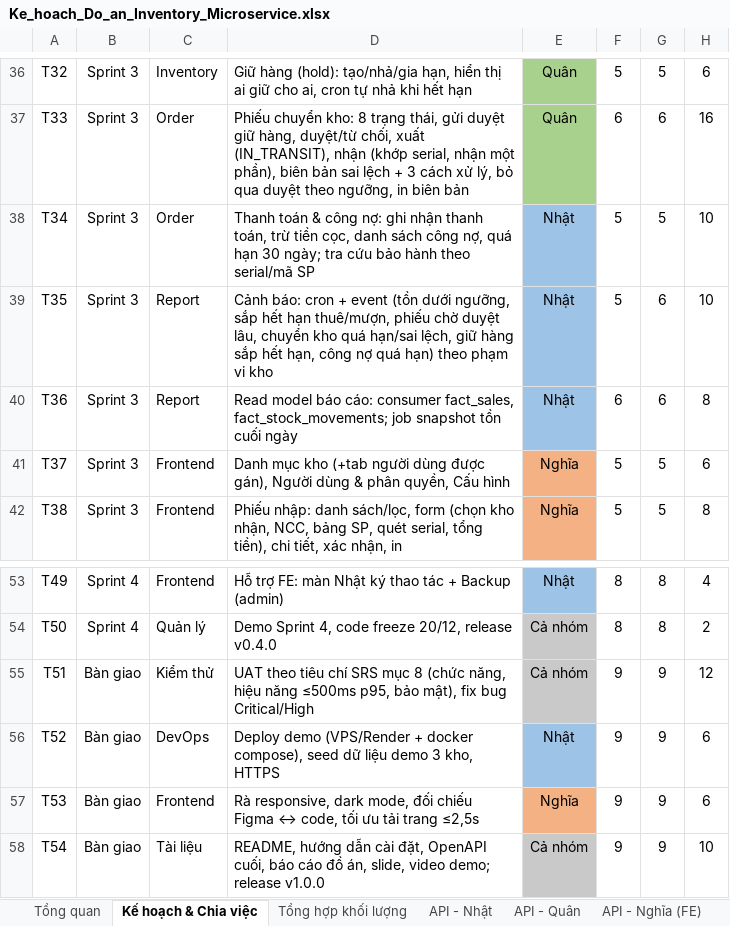
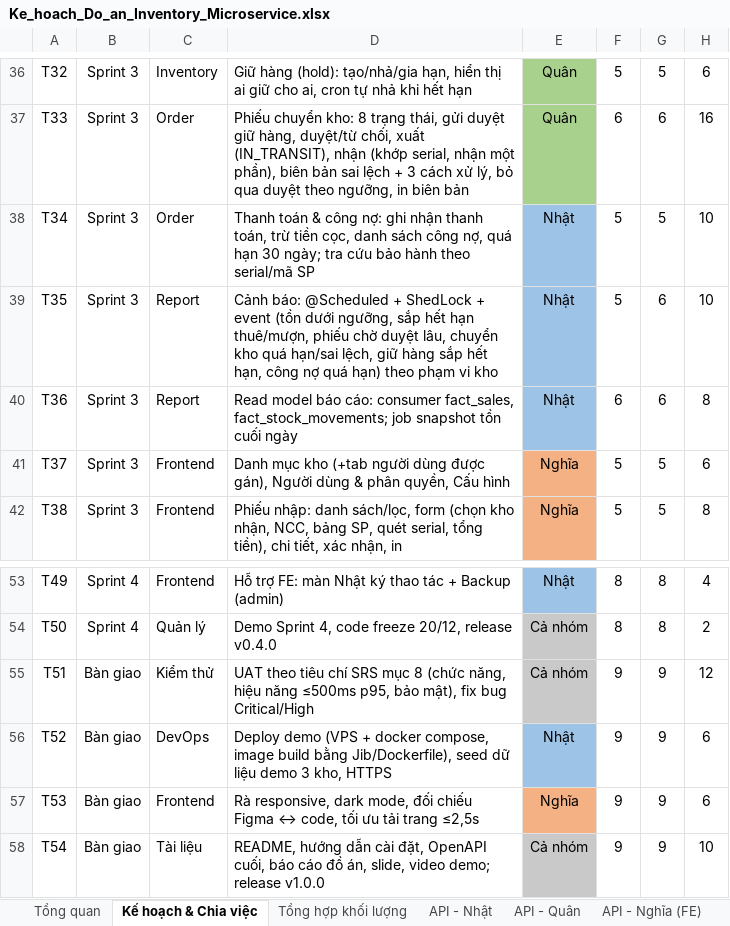
Before and after one commit to Nhatpham12/MicroInvent, an Excel workbook: Docs/Ke_hoach_Do_an_Inventory_Microservice.xlsx, sheet Kế hoạch & Chia việc, drawn as a sheet; only a part is shown, gaps mark what is left out; values as stored, in another font and other column widths than the file's, no borders; charts and pictures and conditional formats not drawn; the diff covers the shown part only; the diff names each change by its address in the sheet, - before the commit and + after, or states it on an @@ line.

```diff
--- a/Docs/Ke_hoach_Do_an_Inventory_Microservice.xlsx (sheet Kế hoạch & Chia việc)
+++ b/Docs/Ke_hoach_Do_an_Inventory_Microservice.xlsx (sheet Kế hoạch & Chia việc)
-D39: Cảnh báo: cron + event…
+D39: Cảnh báo: @Scheduled + ShedLock + event…
-D56: Deploy demo (VPS/Render + docker compose), seed dữ…
+D56: Deploy demo (VPS + docker compose, image build bằng Jib/Dockerfile), seed dữ…
```
Also changed, not shown: 18 edited cells elsewhere in this sheet, sheet Tổng quan, sheet Git workflow, sheet Tổng hợp khối lượng, sheet API - Nhật, sheet API - Nghĩa (FE), 11 other files.
